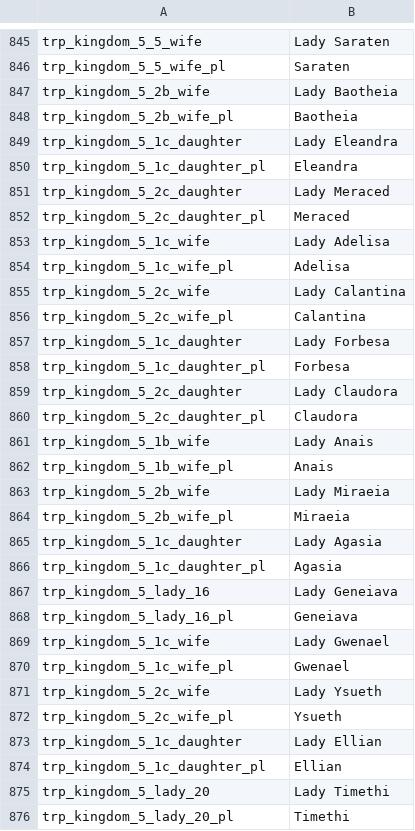
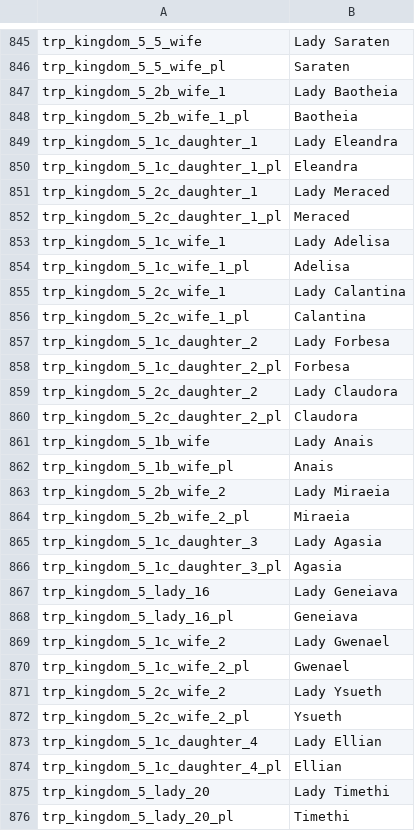
Before and after one commit to Swyter/warband-l10n, a CSV file: it/Modules/Native/languages/it/troops.csv, drawn as a sheet; only a part is shown, gaps mark what is left out; the diff covers the shown part only.

```diff
--- a/it/Modules/Native/languages/it/troops.csv
+++ b/it/Modules/Native/languages/it/troops.csv
@@ -846,30 +846,30 @@ trp_kingdom_5_5_wife|Lady Saraten
 trp_kingdom_5_5_wife_pl|Saraten
-trp_kingdom_5_2b_wife|Lady Baotheia
-trp_kingdom_5_2b_wife_pl|Baotheia
-trp_kingdom_5_1c_daughter|Lady Eleandra
-trp_kingdom_5_1c_daughter_pl|Eleandra
-trp_kingdom_5_2c_daughter|Lady Meraced
-trp_kingdom_5_2c_daughter_pl|Meraced
-trp_kingdom_5_1c_wife|Lady Adelisa
-trp_kingdom_5_1c_wife_pl|Adelisa
-trp_kingdom_5_2c_wife|Lady Calantina
-trp_kingdom_5_2c_wife_pl|Calantina
-trp_kingdom_5_1c_daughter|Lady Forbesa
-trp_kingdom_5_1c_daughter_pl|Forbesa
-trp_kingdom_5_2c_daughter|Lady Claudora
-trp_kingdom_5_2c_daughter_pl|Claudora
+trp_kingdom_5_2b_wife_1|Lady Baotheia
+trp_kingdom_5_2b_wife_1_pl|Baotheia
+trp_kingdom_5_1c_daughter_1|Lady Eleandra
+trp_kingdom_5_1c_daughter_1_pl|Eleandra
+trp_kingdom_5_2c_daughter_1|Lady Meraced
+trp_kingdom_5_2c_daughter_1_pl|Meraced
+trp_kingdom_5_1c_wife_1|Lady Adelisa
+trp_kingdom_5_1c_wife_1_pl|Adelisa
+trp_kingdom_5_2c_wife_1|Lady Calantina
+trp_kingdom_5_2c_wife_1_pl|Calantina
+trp_kingdom_5_1c_daughter_2|Lady Forbesa
+trp_kingdom_5_1c_daughter_2_pl|Forbesa
+trp_kingdom_5_2c_daughter_2|Lady Claudora
+trp_kingdom_5_2c_daughter_2_pl|Claudora
 trp_kingdom_5_1b_wife|Lady Anais
 trp_kingdom_5_1b_wife_pl|Anais
-trp_kingdom_5_2b_wife|Lady Miraeia
-trp_kingdom_5_2b_wife_pl|Miraeia
-trp_kingdom_5_1c_daughter|Lady Agasia
-trp_kingdom_5_1c_daughter_pl|Agasia
+trp_kingdom_5_2b_wife_2|Lady Miraeia
+trp_kingdom_5_2b_wife_2_pl|Miraeia
+trp_kingdom_5_1c_daughter_3|Lady Agasia
+trp_kingdom_5_1c_daughter_3_pl|Agasia
 trp_kingdom_5_lady_16|Lady Geneiava
 trp_kingdom_5_lady_16_pl|Geneiava
-trp_kingdom_5_1c_wife|Lady Gwenael
-trp_kingdom_5_1c_wife_pl|Gwenael
-trp_kingdom_5_2c_wife|Lady Ysueth
-trp_kingdom_5_2c_wife_pl|Ysueth
-trp_kingdom_5_1c_daughter|Lady Ellian
-trp_kingdom_5_1c_daughter_pl|Ellian
+trp_kingdom_5_1c_wife_2|Lady Gwenael
+trp_kingdom_5_1c_wife_2_pl|Gwenael
+trp_kingdom_5_2c_wife_2|Lady Ysueth
+trp_kingdom_5_2c_wife_2_pl|Ysueth
+trp_kingdom_5_1c_daughter_4|Lady Ellian
+trp_kingdom_5_1c_daughter_4_pl|Ellian
 trp_kingdom_5_lady_20|Lady Timethi
```
Also changed, not shown: 2 added rows, 1 removed row and 8 edited cells elsewhere in this file, it/Modules/Native/languages/it/game_menus.csv, it/Modules/Native/languages/it/item_kinds.csv, 12 other files.
